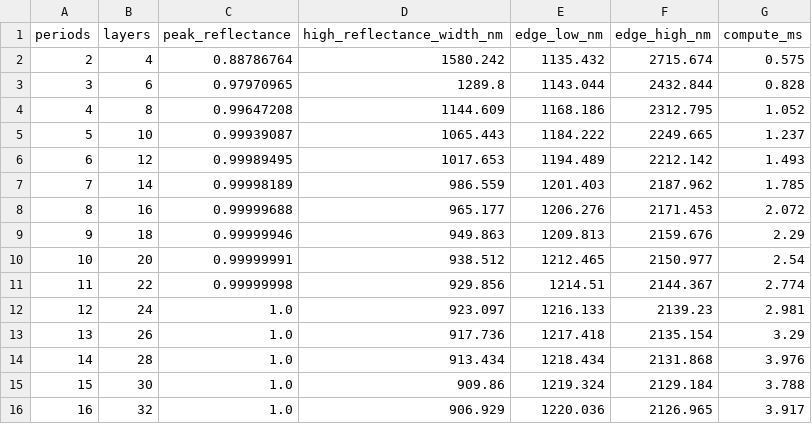
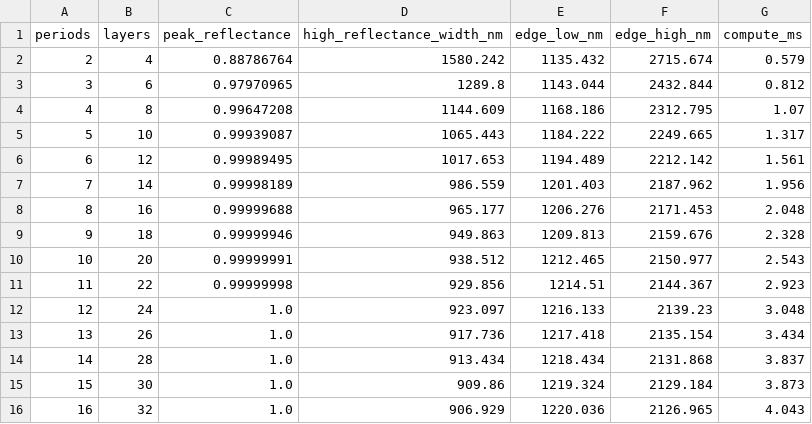
Before and after one commit to tonserrobo/photonics_twin, a CSV file: evaluation/outputs/parameter_study.csv, drawn as a sheet.

```diff
--- a/evaluation/outputs/parameter_study.csv
+++ b/evaluation/outputs/parameter_study.csv
@@ -1,16 +1,16 @@
 periods,layers,peak_reflectance,high_reflectance_width_nm,edge_low_nm,edge_high_nm,compute_ms
-2,4,0.88786764,1580.242,1135.432,2715.674,0.575
-3,6,0.97970965,1289.8,1143.044,2432.844,0.828
-4,8,0.99647208,1144.609,1168.186,2312.795,1.052
-5,10,0.99939087,1065.443,1184.222,2249.665,1.237
-6,12,0.99989495,1017.653,1194.489,2212.142,1.493
-7,14,0.99998189,986.559,1201.403,2187.962,1.785
-8,16,0.99999688,965.177,1206.276,2171.453,2.072
-9,18,0.99999946,949.863,1209.813,2159.676,2.29
-10,20,0.99999991,938.512,1212.465,2150.977,2.54
-11,22,0.99999998,929.856,1214.51,2144.367,2.774
-12,24,1.0,923.097,1216.133,2139.23,2.981
-13,26,1.0,917.736,1217.418,2135.154,3.29
-14,28,1.0,913.434,1218.434,2131.868,3.976
-15,30,1.0,909.86,1219.324,2129.184,3.788
-16,32,1.0,906.929,1220.036,2126.965,3.917
+2,4,0.88786764,1580.242,1135.432,2715.674,0.579
+3,6,0.97970965,1289.8,1143.044,2432.844,0.812
+4,8,0.99647208,1144.609,1168.186,2312.795,1.07
+5,10,0.99939087,1065.443,1184.222,2249.665,1.317
+6,12,0.99989495,1017.653,1194.489,2212.142,1.561
+7,14,0.99998189,986.559,1201.403,2187.962,1.956
+8,16,0.99999688,965.177,1206.276,2171.453,2.048
+9,18,0.99999946,949.863,1209.813,2159.676,2.328
+10,20,0.99999991,938.512,1212.465,2150.977,2.543
+11,22,0.99999998,929.856,1214.51,2144.367,2.923
+12,24,1.0,923.097,1216.133,2139.23,3.048
+13,26,1.0,917.736,1217.418,2135.154,3.434
+14,28,1.0,913.434,1218.434,2131.868,3.837
+15,30,1.0,909.86,1219.324,2129.184,3.873
+16,32,1.0,906.929,1220.036,2126.965,4.043
```
Also changed, not shown: 17 other files.
